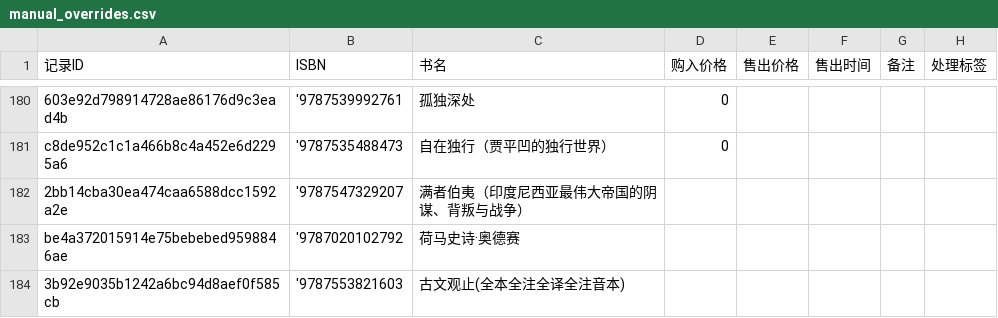
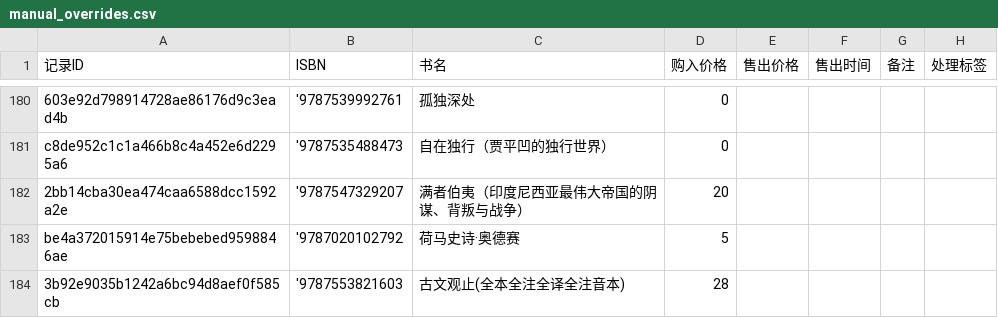
Before and after one commit to lipingxu/dzy_inventory, a CSV file: manual_overrides.csv, drawn as a sheet; only a part is shown, gaps mark what is left out; the diff names each change by its address in the sheet, - before the commit and + after, or states it on an @@ line.

Commit message:
chore: update manual overrides via local editor

```diff
--- a/manual_overrides.csv
+++ b/manual_overrides.csv
-D182 (购入价格): (empty)
+D182 (购入价格): 20
-D183 (购入价格): (empty)
+D183 (购入价格): 5
-D184 (购入价格): (empty)
+D184 (购入价格): 28
```
